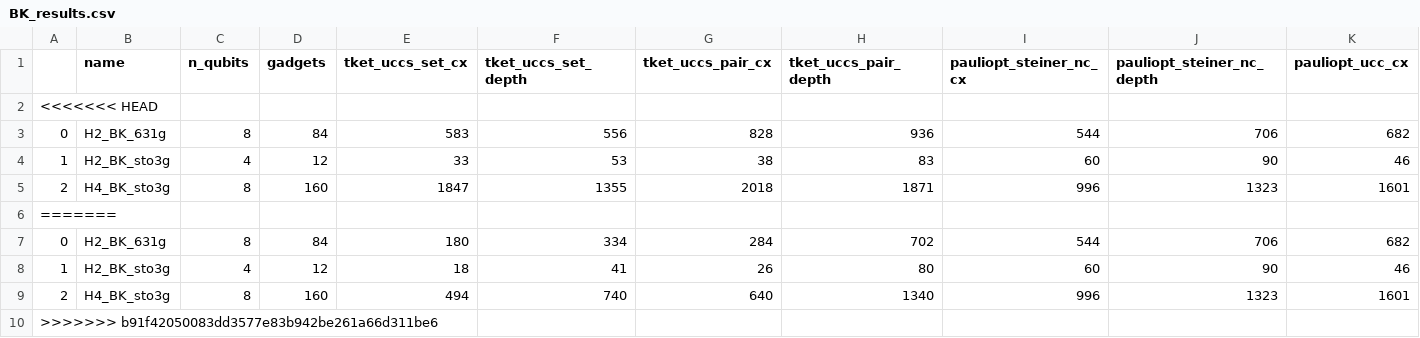
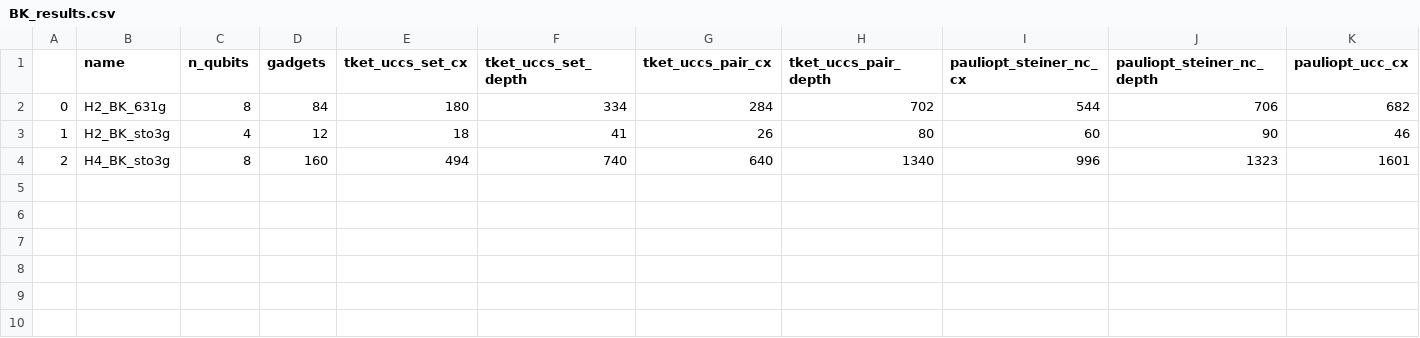
Before and after one commit to daehiff/pauliopt, a CSV file: experiments/data/pauli/uccsd/line/BK_results.csv, drawn as a sheet; only a part is shown; rows hold the shown columns only; the diff names each change by its address in the sheet, - before the commit and + after, or states it on an @@ line.

```diff
--- a/experiments/data/pauli/uccsd/line/BK_results.csv
+++ b/experiments/data/pauli/uccsd/line/BK_results.csv
-row 2: <<<<<<< HEAD
-row 3: 0 | H2_BK_631g | 8 | 84 | 583 | 556 | 828 | 936 | 544 | 706 | 682
-row 4: 1 | H2_BK_sto3g | 4 | 12 | 33 | 53 | 38 | 83 | 60 | 90 | 46
-row 5: 2 | H4_BK_sto3g | 8 | 160 | 1847 | 1355 | 2018 | 1871 | 996 | 1323 | 1601
-row 6: =======
-row 10: >>>>>>> b91f42050083dd3577e83b942be261a66d311be6
```
Also changed, not shown: experiments/data/pauli/uccsd/complete/JW_results.csv, experiments/data/pauli/uccsd/cycle/BK_results.csv, 8 other files.
